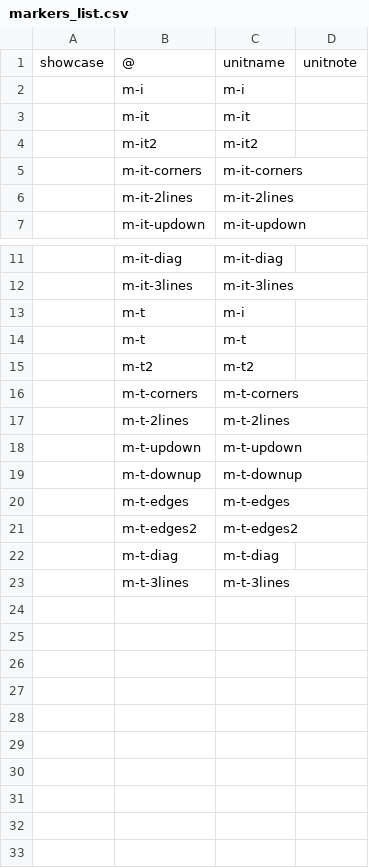
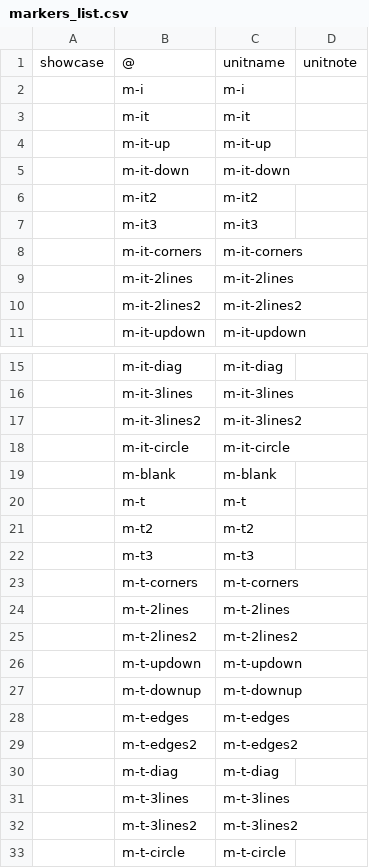
Before and after one commit to lifelike/countersheetsextension, a CSV file: templates/markers_list.csv, drawn as a sheet; only a part is shown, gaps mark what is left out; removed rows and columns are numbered as before the commit, all else as after; the diff names each change by its address in the sheet, - before the commit and + after, or states it on an @@ line.

Commit message:
More markers

```diff
--- a/templates/markers_list.csv
+++ b/templates/markers_list.csv
+row 4:  | m-it-up | m-it-up
+row 5:  | m-it-down | m-it-down
+row 7:  | m-it3 | m-it3
+row 10:  | m-it-2lines2 | m-it-2lines2
-row 13:  | m-t | m-i
+row 17:  | m-it-3lines2 | m-it-3lines2
+row 18:  | m-it-circle | m-it-circle
+row 19:  | m-blank | m-blank
+row 22:  | m-t3 | m-t3
+row 25:  | m-t-2lines2 | m-t-2lines2
+row 32:  | m-t-3lines2 | m-t-3lines2
+row 33:  | m-t-circle | m-t-circle
```
Also changed, not shown: 3 other files.
